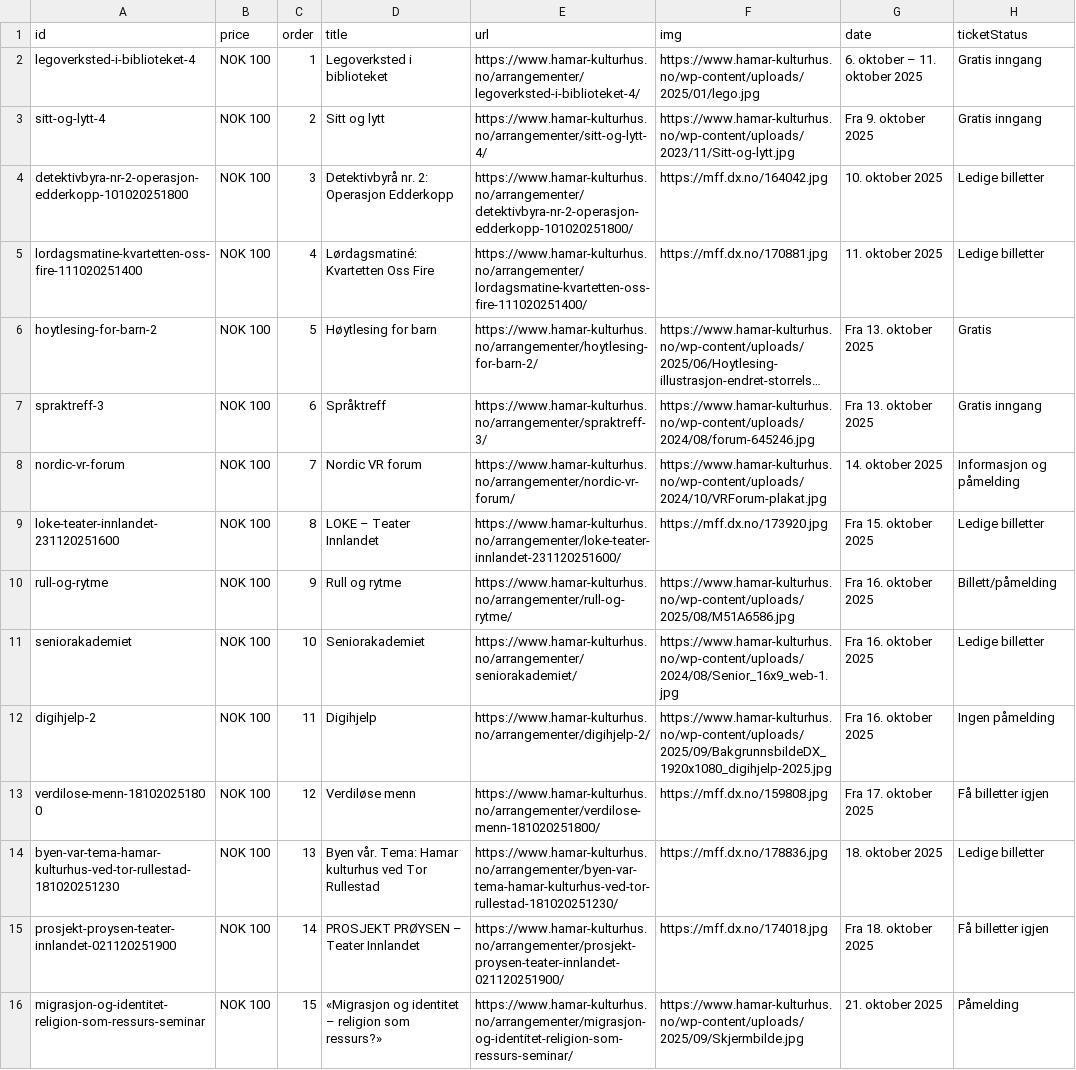
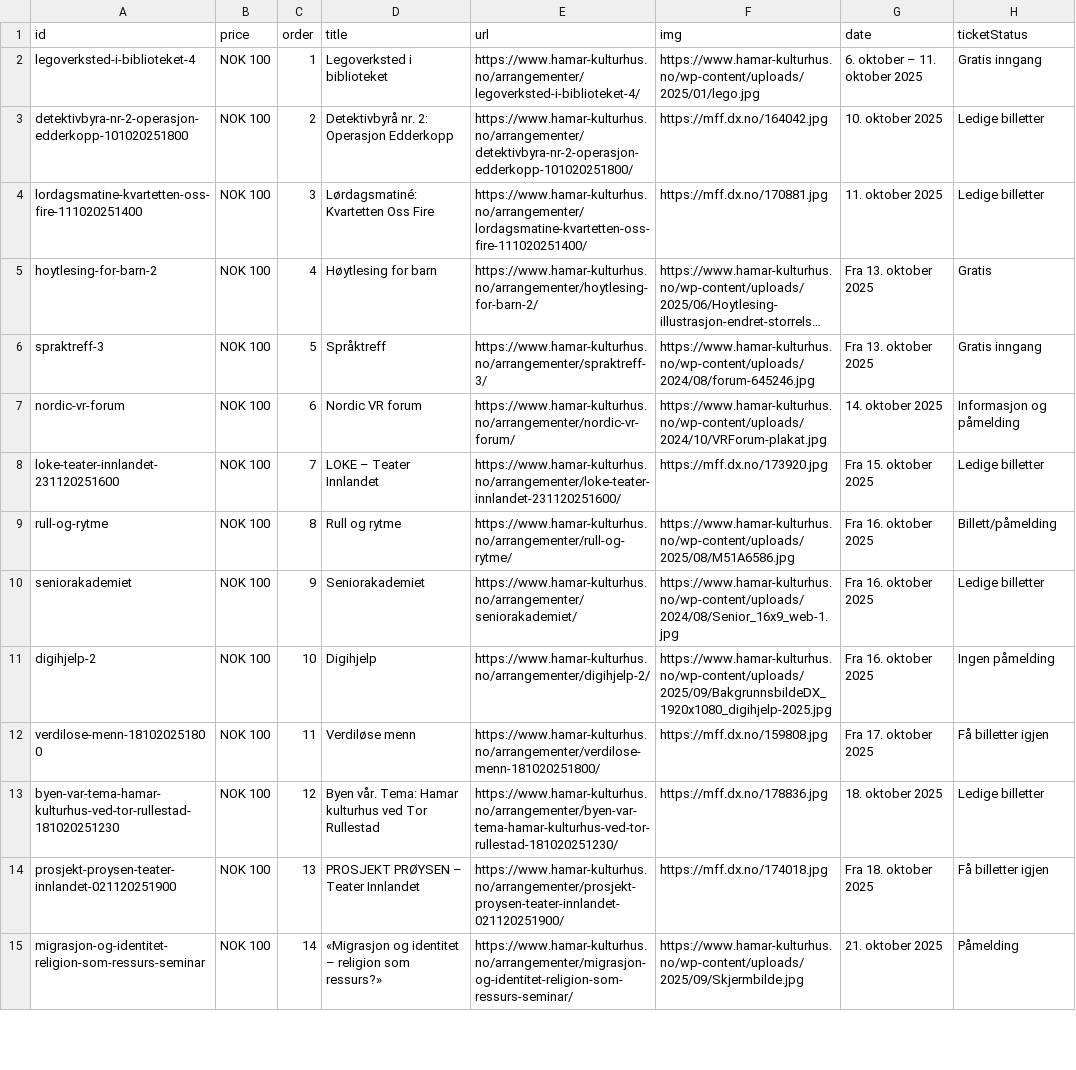
Before and after one commit to opmthomassen/hamar, a CSV file: meta.csv, drawn as a sheet; only a part is shown; long unchanged cells end in …; removed rows and columns are numbered as before the commit, all else as after; the diff covers the shown part only; the diff names each change by its address in the sheet, - before the commit and + after, or states it on an @@ line.

```diff
--- a/meta.csv
+++ b/meta.csv
-row 3: sitt-og-lytt-4 | NOK 100 | 2 | Sitt og lytt | https://www.hamar-kulturhus.no/arrangementer/sitt-og-lytt-4/ | https://www.hamar-kulturhus.no/wp-content/uploads/2023/11/Sitt-og-lytt.jpg | Fra 9. oktober 2025 | Gratis inngang
-C3 (order): 3
+C3 (order): 2
-C4 (order): 4
+C4 (order): 3
-C5 (order): 5
+C5 (order): 4
-C6 (order): 6
+C6 (order): 5
-C7 (order): 7
+C7 (order): 6
-C8 (order): 8
+C8 (order): 7
-C9 (order): 9
+C9 (order): 8
-C10 (order): 10
+C10 (order): 9
-C11 (order): 11
+C11 (order): 10
-C12 (order): 12
+C12 (order): 11
-C13 (order): 13
+C13 (order): 12
-C14 (order): 14
+C14 (order): 13
-C15 (order): 15
+C15 (order): 14
```
Also changed, not shown: 1 added row and 23 edited cells elsewhere in this file, google.csv.
